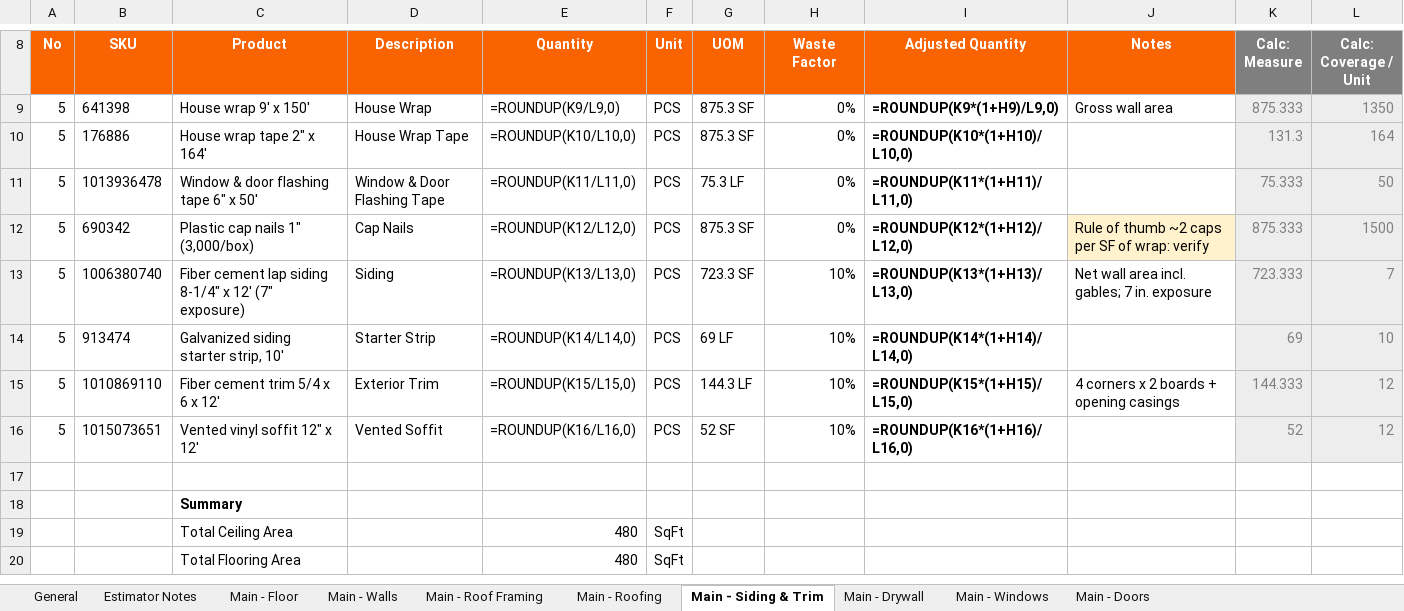
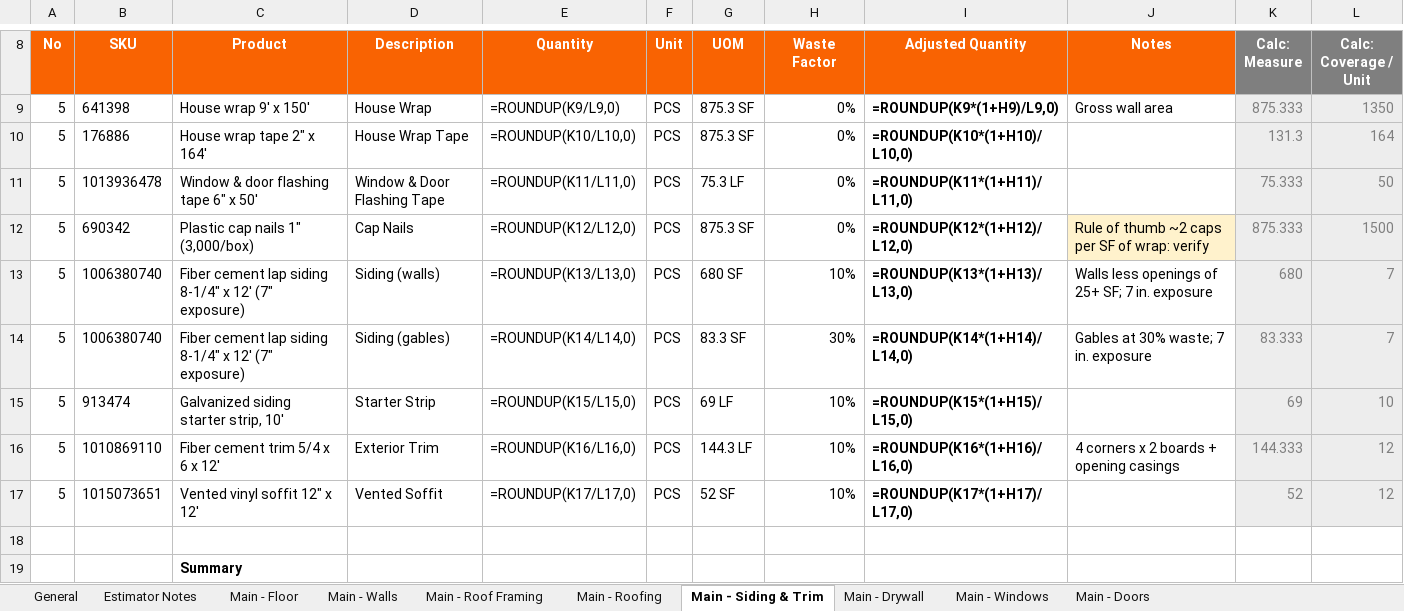
Before and after one commit to kellycm3/construction-takeoff, an Excel workbook: examples/sample_garage_material_list.xlsx, sheet Main - Siding & Trim, drawn as a sheet; only a part is shown, gaps mark what is left out; the shorter side is filled out with more unchanged rows; values as stored, in another font and other column widths than the file's, no borders; formulas without a stored value are shown as written; addresses are those after the commit; the diff names each change by its address in the sheet, - before the commit and + after, or states it on an @@ line.

```diff
--- a/examples/sample_garage_material_list.xlsx (sheet Main - Siding & Trim)
+++ b/examples/sample_garage_material_list.xlsx (sheet Main - Siding & Trim)
-D13 (Description): Siding
+D13 (Description): Siding (walls)
-G13 (UOM): 723.3 SF
+G13 (UOM): 680 SF
-J13 (Notes): Net wall area incl. gables; 7 in. exposure
+J13 (Notes): Walls less openings of 25+ SF; 7 in. exposure
-K13 (Calc: Measure): 723.333
+K13 (Calc: Measure): 680
+row 14: 5 | 1006380740 | Fiber cement lap siding 8-1/4" x 12' (7" exposure) | Siding (gables) | =ROUNDUP(K14/L14,0) | PCS | 83.3 SF | 30% | =ROUNDUP(K14*(1+H14)/L14,0) | Gables at 30% waste; 7 in. exposure | 83.333 | 7
-E15 (Quantity): =ROUNDUP(K14/L14,0)
+E15 (Quantity): =ROUNDUP(K15/L15,0)
-I15 (Adjusted Quantity): =ROUNDUP(K14*(1+H14)/L14,0)
+I15 (Adjusted Quantity): =ROUNDUP(K15*(1+H15)/L15,0)
-E16 (Quantity): =ROUNDUP(K15/L15,0)
+E16 (Quantity): =ROUNDUP(K16/L16,0)
-I16 (Adjusted Quantity): =ROUNDUP(K15*(1+H15)/L15,0)
+I16 (Adjusted Quantity): =ROUNDUP(K16*(1+H16)/L16,0)
-E17 (Quantity): =ROUNDUP(K16/L16,0)
+E17 (Quantity): =ROUNDUP(K17/L17,0)
-I17 (Adjusted Quantity): =ROUNDUP(K16*(1+H16)/L16,0)
+I17 (Adjusted Quantity): =ROUNDUP(K17*(1+H17)/L17,0)
```
Also changed, not shown: sheet General, sheet Main - Roofing, sheet Main - Walls, 7 other files.
